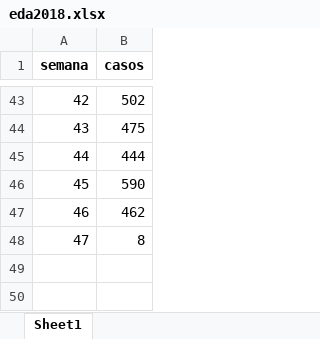
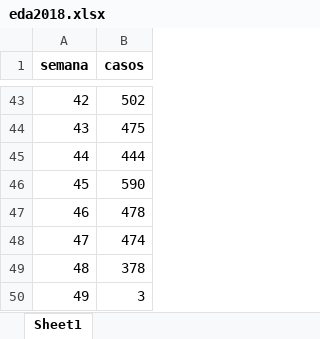
Before and after one commit to sivigilaper/Boletin_epi, an Excel workbook: Boletin_ Epi_Pereira/Datos/eda2018.xlsx, sheet Sheet1, drawn as a sheet; only a part is shown, gaps mark what is left out; values as stored, in another font and other column widths than the file's, no borders; the diff names each change by its address in the sheet, - before the commit and + after, or states it on an @@ line.

Commit message:
semana 48 de 2024

```diff
--- a/Boletin_ Epi_Pereira/Datos/eda2018.xlsx (sheet Sheet1)
+++ b/Boletin_ Epi_Pereira/Datos/eda2018.xlsx (sheet Sheet1)
-B47 (casos): 462
+B47 (casos): 478
-B48 (casos): 8
+B48 (casos): 474
+row 49: 48 | 378
+row 50: 49 | 3
```
Also changed, not shown: Boletin_ Epi_Pereira/Datos/poisson.xlsx, 7 other files.
